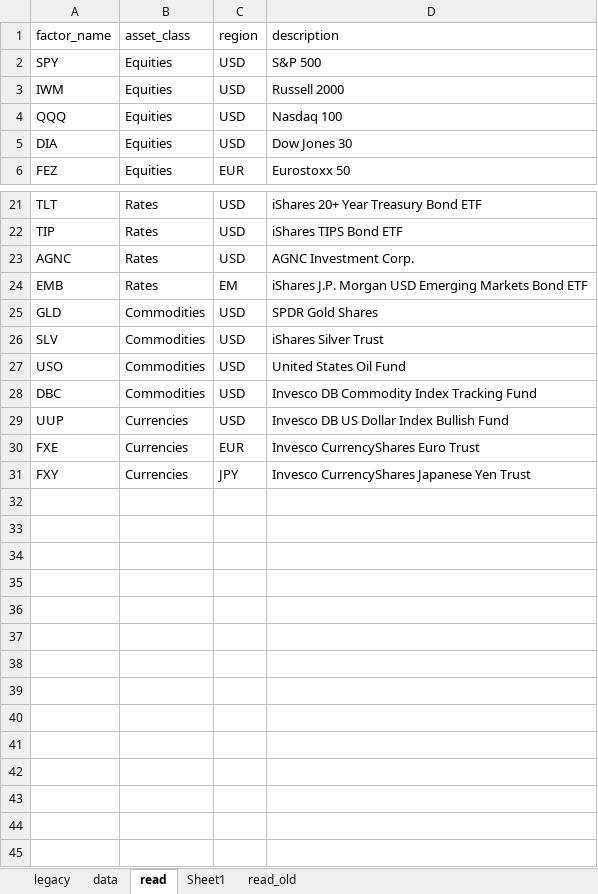
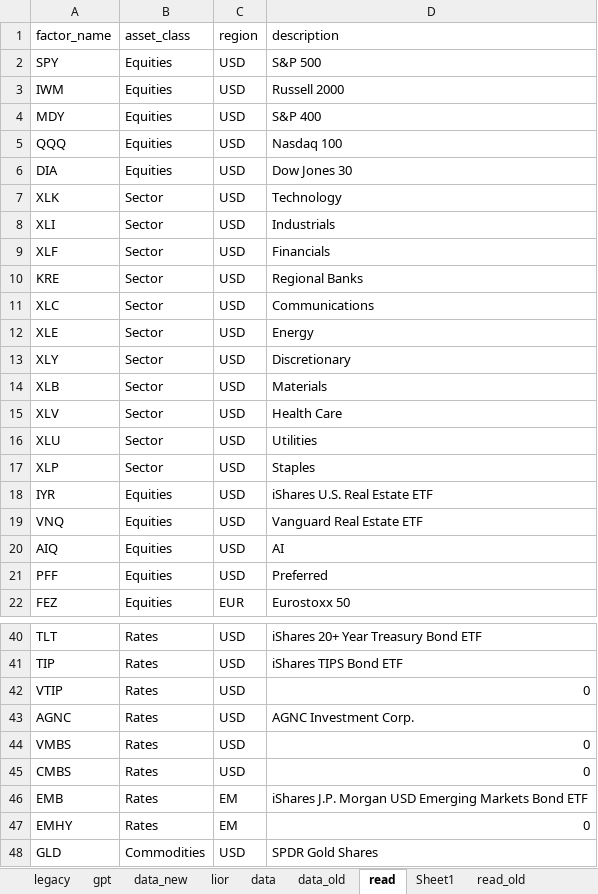
Before and after one commit to bkraines/risk, an Excel workbook: factor_master.xlsx, sheet read, drawn as a sheet; only a part is shown, gaps mark what is left out; the shorter side is filled out with more unchanged rows; values as stored, in another font and other column widths than the file's, no borders; the diff covers the shown part only; the diff names each change by its address in the sheet, - before the commit and + after, or states it on an @@ line.

```diff
--- a/factor_master.xlsx (sheet read)
+++ b/factor_master.xlsx (sheet read)
+sheet tab: gpt
+sheet tab: data_new
+sheet tab: lior
+sheet tab: data_old
+row 4: MDY | Equities | USD | S&P 400
+row 7: XLK | Sector | USD | Technology
+row 8: XLI | Sector | USD | Industrials
+row 9: XLF | Sector | USD | Financials
+row 10: KRE | Sector | USD | Regional Banks
+row 11: XLC | Sector | USD | Communications
+row 12: XLE | Sector | USD | Energy
+row 13: XLY | Sector | USD | Discretionary
+row 14: XLB | Sector | USD | Materials
+row 15: XLV | Sector | USD | Health Care
+row 16: XLU | Sector | USD | Utilities
+row 17: XLP | Sector | USD | Staples
+row 18: IYR | Equities | USD | iShares U.S. Real Estate ETF
+row 19: VNQ | Equities | USD | Vanguard Real Estate ETF
+row 20: AIQ | Equities | USD | AI
+row 21: PFF | Equities | USD | Preferred
+row 42: VTIP | Rates | USD | 0
+row 44: VMBS | Rates | USD | 0
+row 45: CMBS | Rates | USD | 0
+row 47: EMHY | Rates | EM | 0
```
Also changed, not shown: 3 added rows elsewhere in this sheet, sheet data, sheet legacy.
